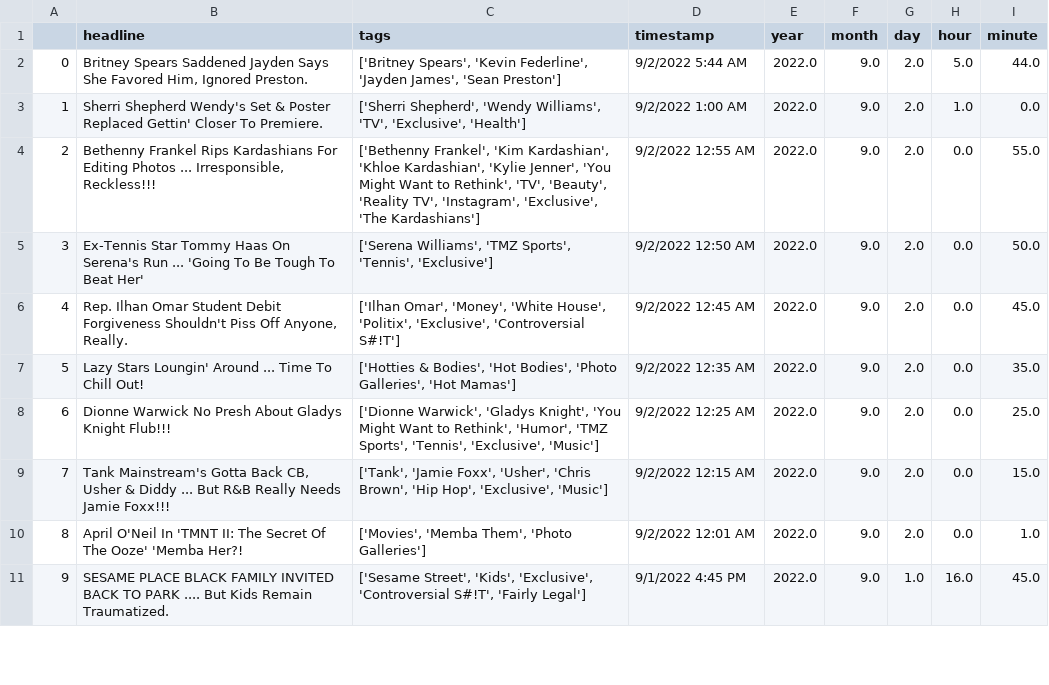
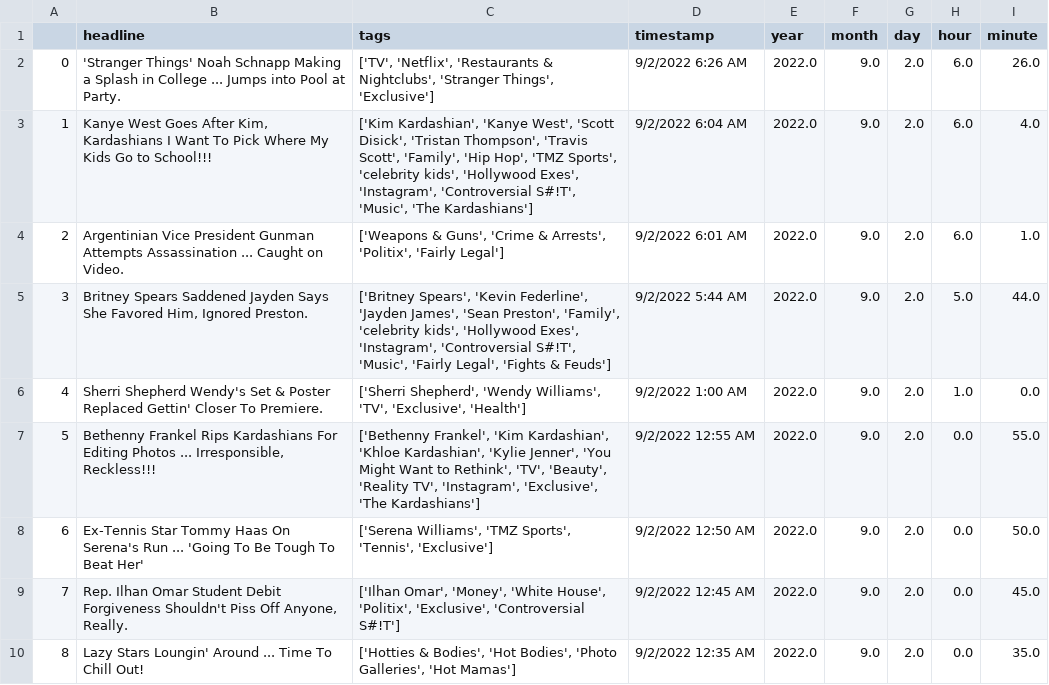
Before and after one commit to obverter/poetrybingo, a CSV file: headlines.csv, drawn as a sheet; only a part is shown; the shorter side is filled out with more unchanged rows; addresses are those after the commit; the diff names each change by its address in the sheet, - before the commit and + after, or states it on an @@ line.

```diff
--- a/headlines.csv
+++ b/headlines.csv
+row 2: 0 | 'Stranger Things' Noah Schnapp Making a Splash in College ... Jumps into Pool at Party. | ['TV', 'Netflix', 'Restaurants & Nightclubs', 'Stranger Things', 'Exclusive'] | 9/2/2022 6:26 AM | 2022.0 | 9.0 | 2.0 | 6.0 | 26.0
+row 3: 1 | Kanye West Goes After Kim, Kardashians I Want To Pick Where My Kids Go to School!!! | ['Kim Kardashian', 'Kanye West', 'Scott Disick', 'Tristan Thompson', 'Travis Scott', 'Family', 'Hip Hop', 'TMZ Sports', 'celebrity kids', 'Hollywood Exes', 'Instagram', 'Controversial S#!T', 'Music', 'The Kardashians'] | 9/2/2022 6:04 AM | 2022.0 | 9.0 | 2.0 | 6.0 | 4.0
+row 4: 2 | Argentinian Vice President Gunman Attempts Assassination ... Caught on Video. | ['Weapons & Guns', 'Crime & Arrests', 'Politix', 'Fairly Legal'] | 9/2/2022 6:01 AM | 2022.0 | 9.0 | 2.0 | 6.0 | 1.0
@@ column A renumbered from row 5 down @@
-C5 (tags): …James', 'Sean Preston']
+C5 (tags): …James', 'Sean Preston', 'Family', 'celebrity kids', 'Hollywood Exes', 'Instagram', 'Controversial S#!T', 'Music', 'Fairly Legal', 'Fights & Feuds']
```
Also changed, not shown: 1 other file.
